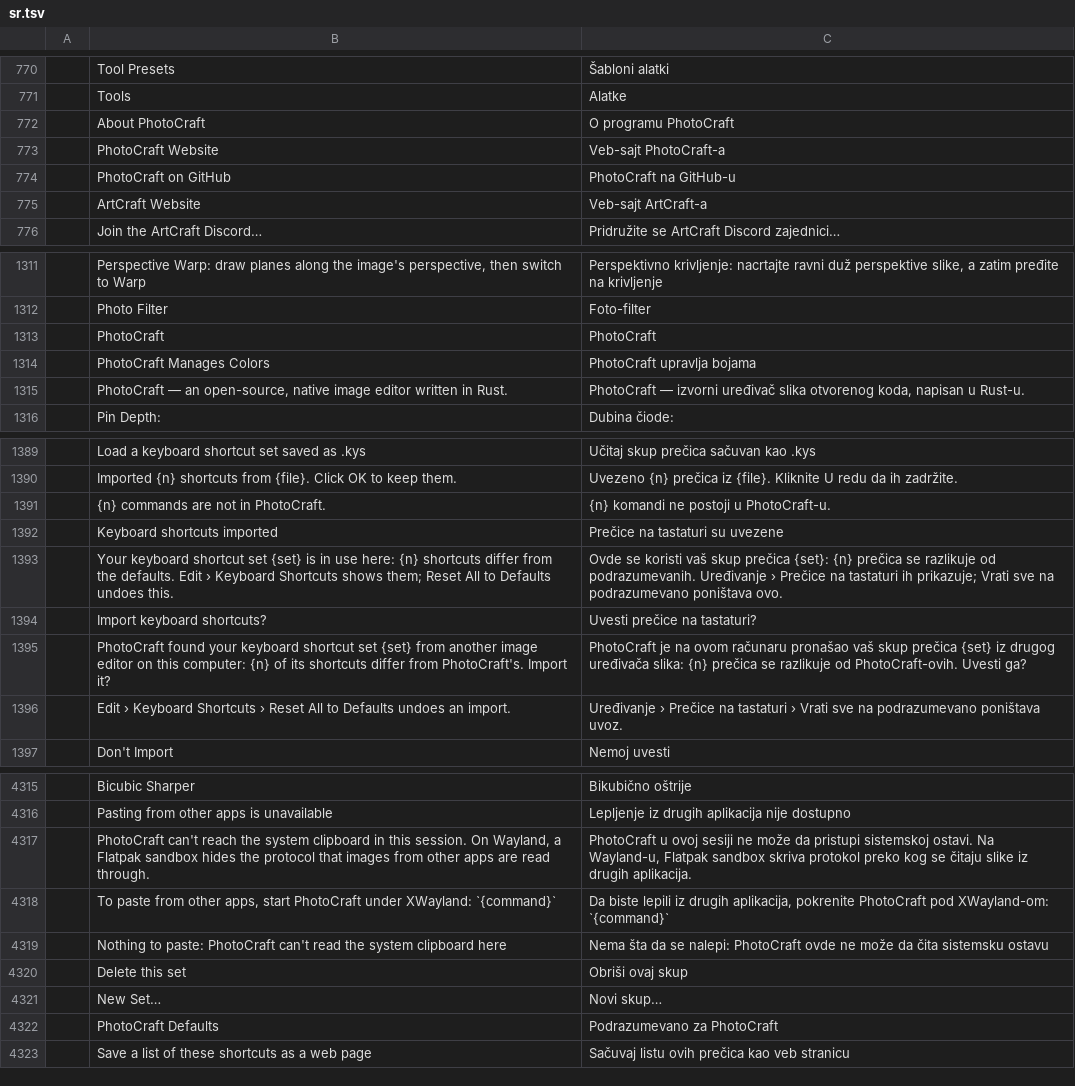
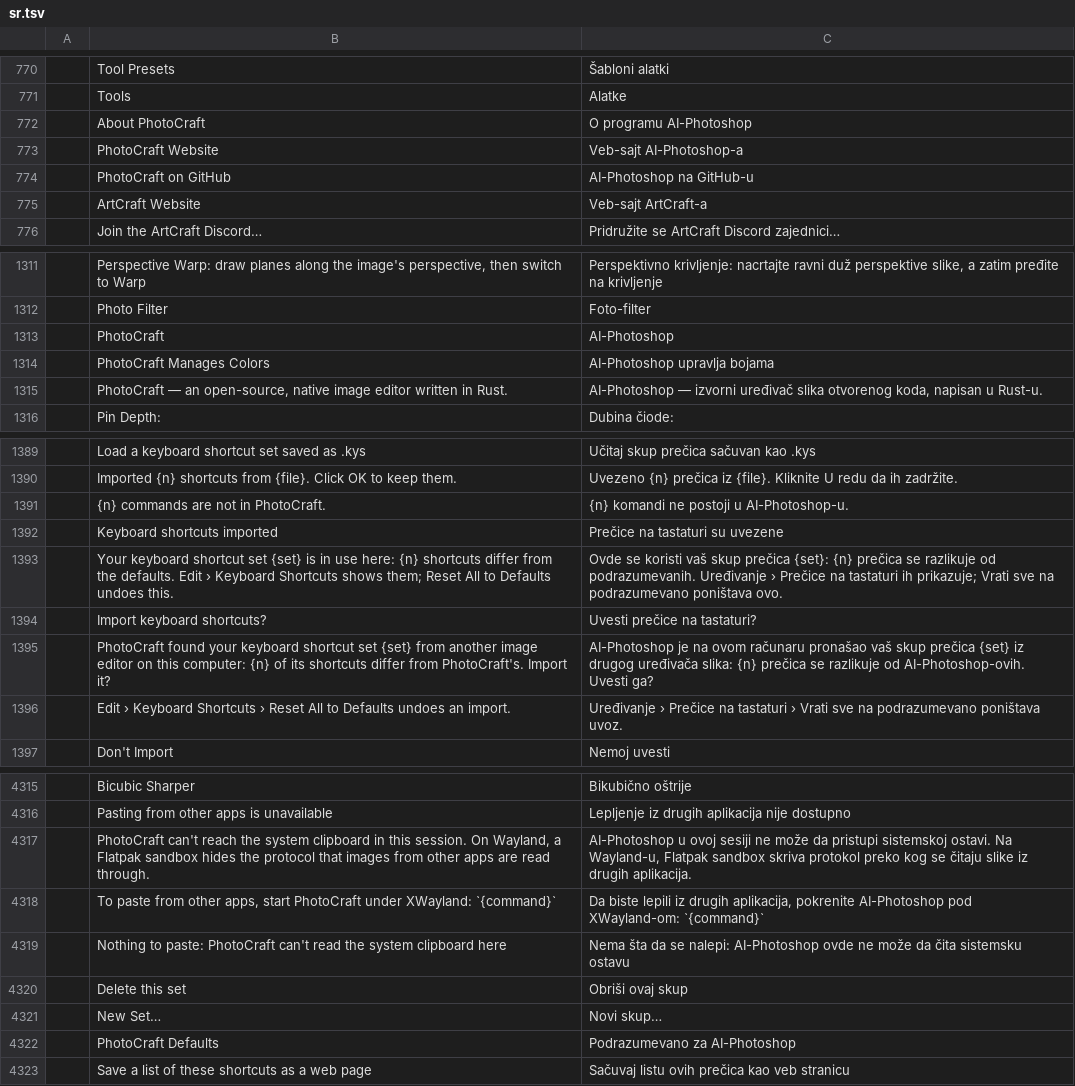
Before and after one commit to dwr-git/photocraft, a TSV file: crates/ui-egui/src/i18n/sr.tsv, drawn as a sheet; only a part is shown, gaps mark what is left out; the diff covers the shown part only; the diff names each change by its address in the sheet, - before the commit and + after, or states it on an @@ line.

```diff
--- a/crates/ui-egui/src/i18n/sr.tsv
+++ b/crates/ui-egui/src/i18n/sr.tsv
-C772: O programu PhotoCraft
+C772: O programu AI-Photoshop
-C773: Veb-sajt PhotoCraft-a
+C773: Veb-sajt AI-Photoshop-a
-C774: PhotoCraft na GitHub-u
+C774: AI-Photoshop na GitHub-u
-C1313: PhotoCraft
+C1313: AI-Photoshop
-C1314: PhotoCraft upravlja bojama
+C1314: AI-Photoshop upravlja bojama
-C1315: PhotoCraft — izvorni…
+C1315: AI-Photoshop — izvorni…
-C1391: {n} komandi ne postoji u PhotoCraft-u.
+C1391: {n} komandi ne postoji u AI-Photoshop-u.
-C1395: PhotoCraft je na ovom računaru pronašao vaš skup prečica {set} iz drugog uređivača slika: {n} prečica se razlikuje od PhotoCraft-ovih. Uvesti ga?
+C1395: AI-Photoshop je na ovom računaru pronašao vaš skup prečica {set} iz drugog uređivača slika: {n} prečica se razlikuje od AI-Photoshop-ovih. Uvesti ga?
-C4317: PhotoCraft u ovoj…
+C4317: AI-Photoshop u ovoj…
-C4318: …aplikacija, pokrenite PhotoCraft pod XWayland-om:…
+C4318: …aplikacija, pokrenite AI-Photoshop pod XWayland-om:…
-C4319: …se nalepi: PhotoCraft ovde ne…
+C4319: …se nalepi: AI-Photoshop ovde ne…
-C4322: Podrazumevano za PhotoCraft
+C4322: Podrazumevano za AI-Photoshop
```
Also changed, not shown: 13 edited cells elsewhere in this file, crates/ui-egui/src/i18n/cs.tsv, crates/ui-egui/src/i18n/es.tsv, 45 other files.
